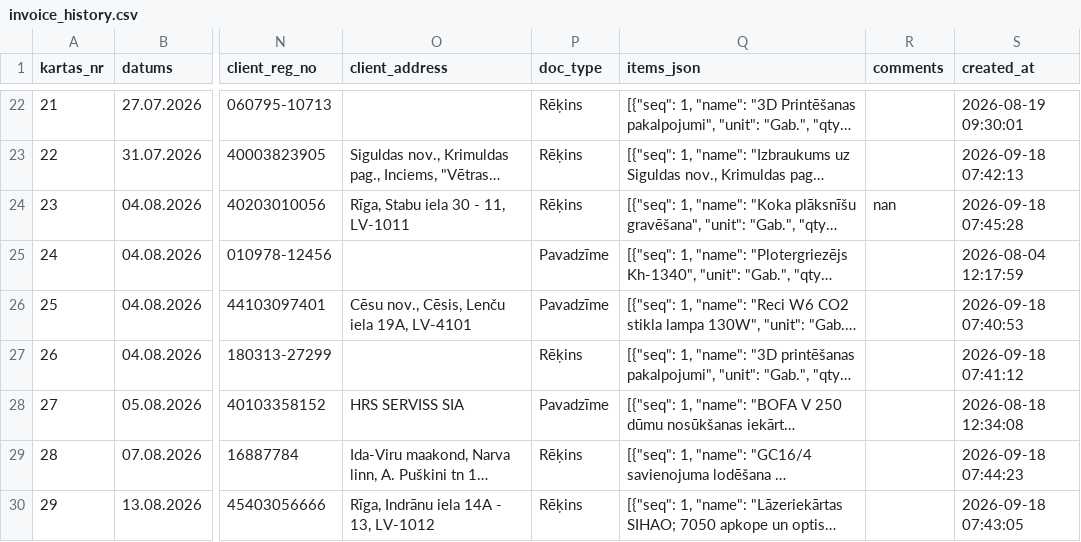
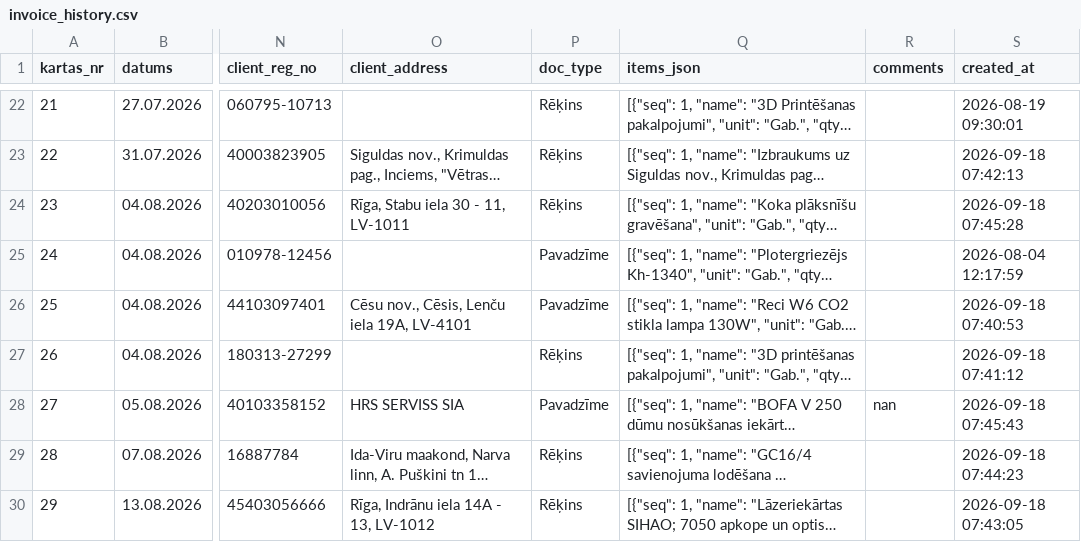
Before and after one commit to Andzhss/OnlinePavadzimes, a CSV file: OnlinePavadzimes/invoice_history.csv, drawn as a sheet; only a part is shown, gaps mark what is left out; long unchanged cells end in …; the diff names each change by its address in the sheet, - before the commit and + after, or states it on an @@ line.

Commit message:
Pievieno BR 0115

```diff
--- a/OnlinePavadzimes/invoice_history.csv
+++ b/OnlinePavadzimes/invoice_history.csv
-R24 (comments): nan
+R24 (comments): (empty)
-R28 (comments): (empty)
+R28 (comments): nan
-S28 (created_at): 2026-08-18 12:34:08
+S28 (created_at): 2026-09-18 07:45:43
```
